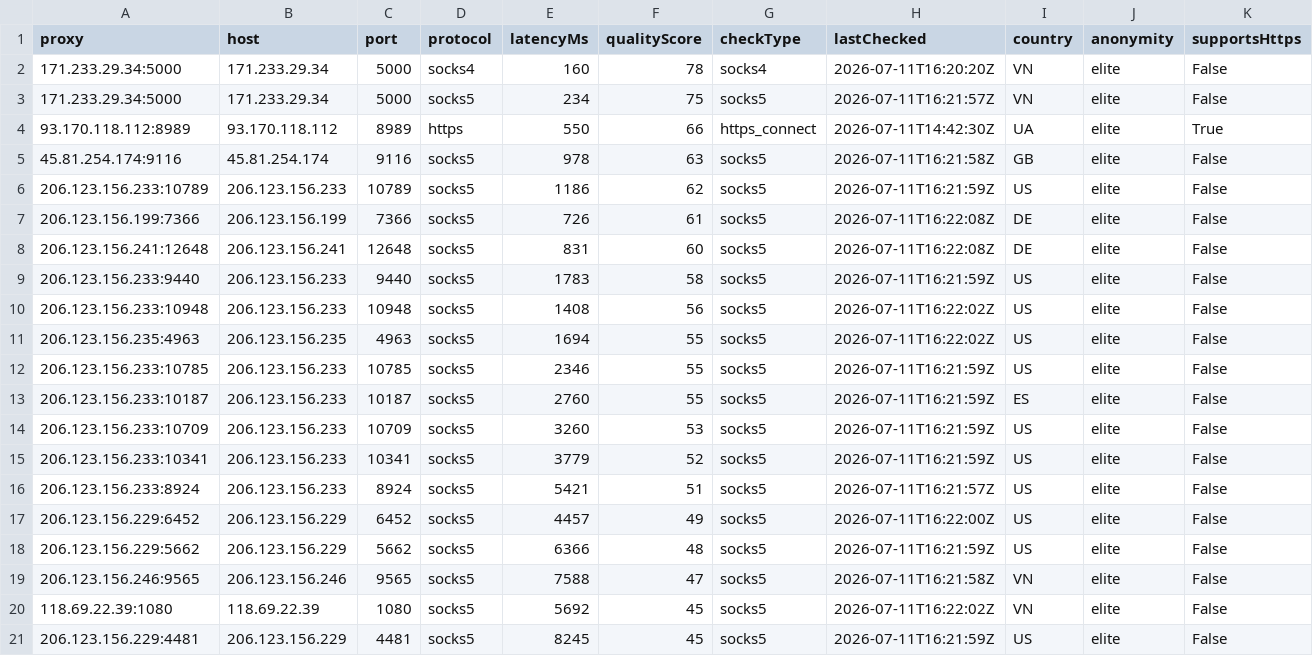
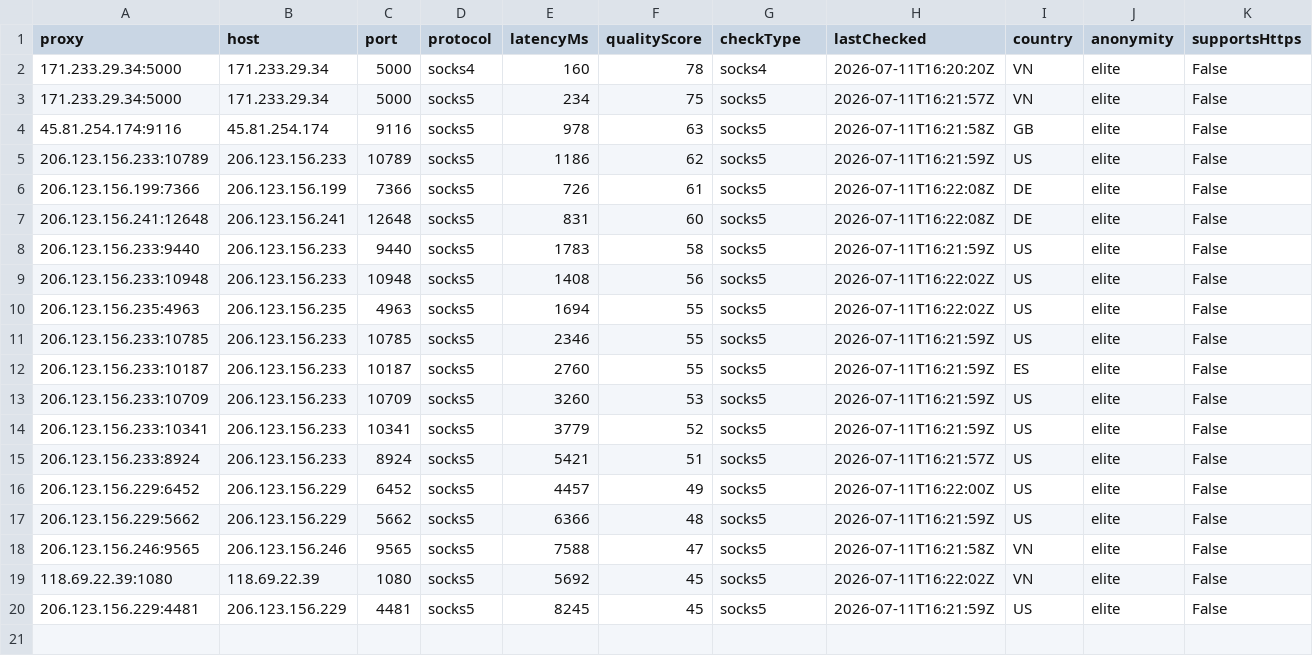
Before and after one commit to xyzs996/free-proxy-health-list, a CSV file: proxies/anonymity/elite/data.csv, drawn as a sheet; only a part is shown; rows hold the shown columns only; the diff names each change by its address in the sheet, - before the commit and + after, or states it on an @@ line.

```diff
--- a/proxies/anonymity/elite/data.csv
+++ b/proxies/anonymity/elite/data.csv
-row 4: 93.170.118.112:8989 | 93.170.118.112 | 8989 | https | 550 | 66 | https_connect | 2026-07-11T14:42:30Z | UA | elite | True
```
Also changed, not shown: proxies/latency/fast/data.csv, proxies/protocols/http/data.csv, 36 other files.
